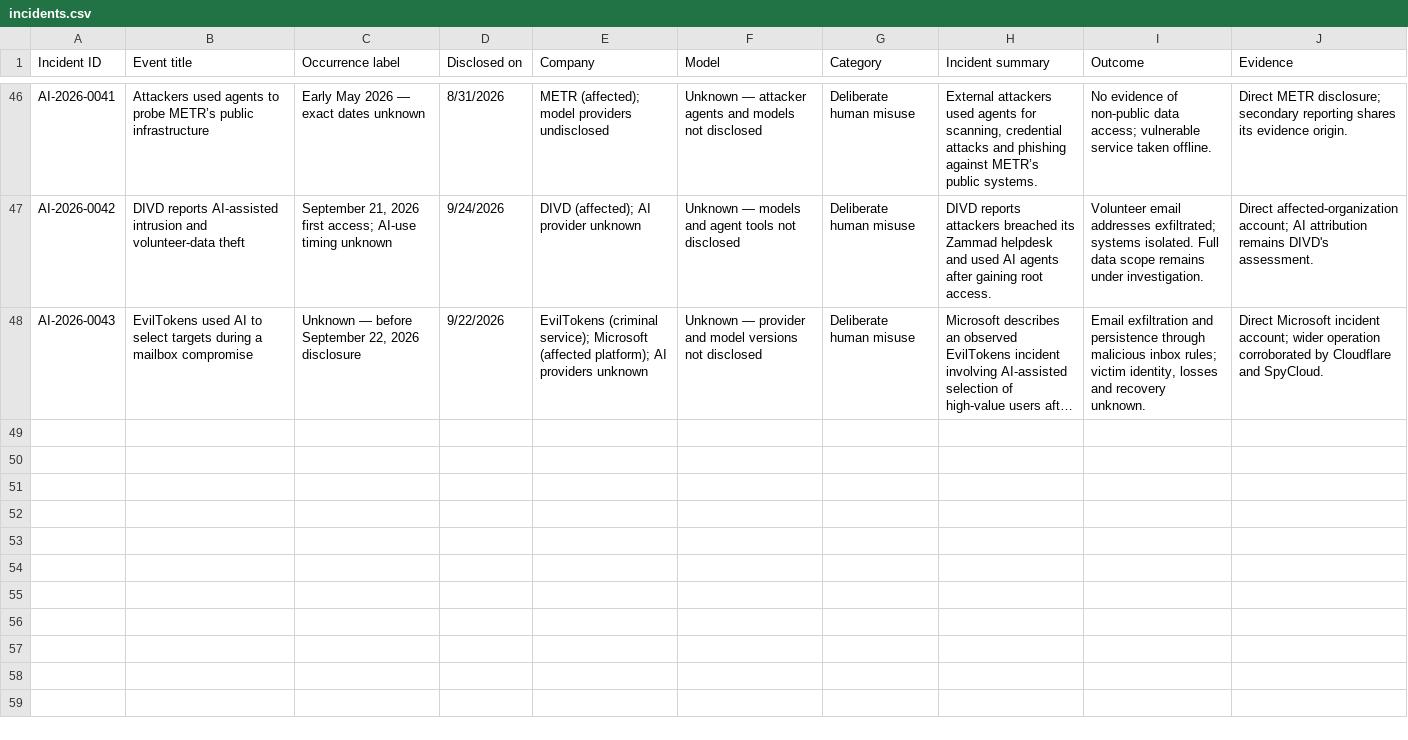
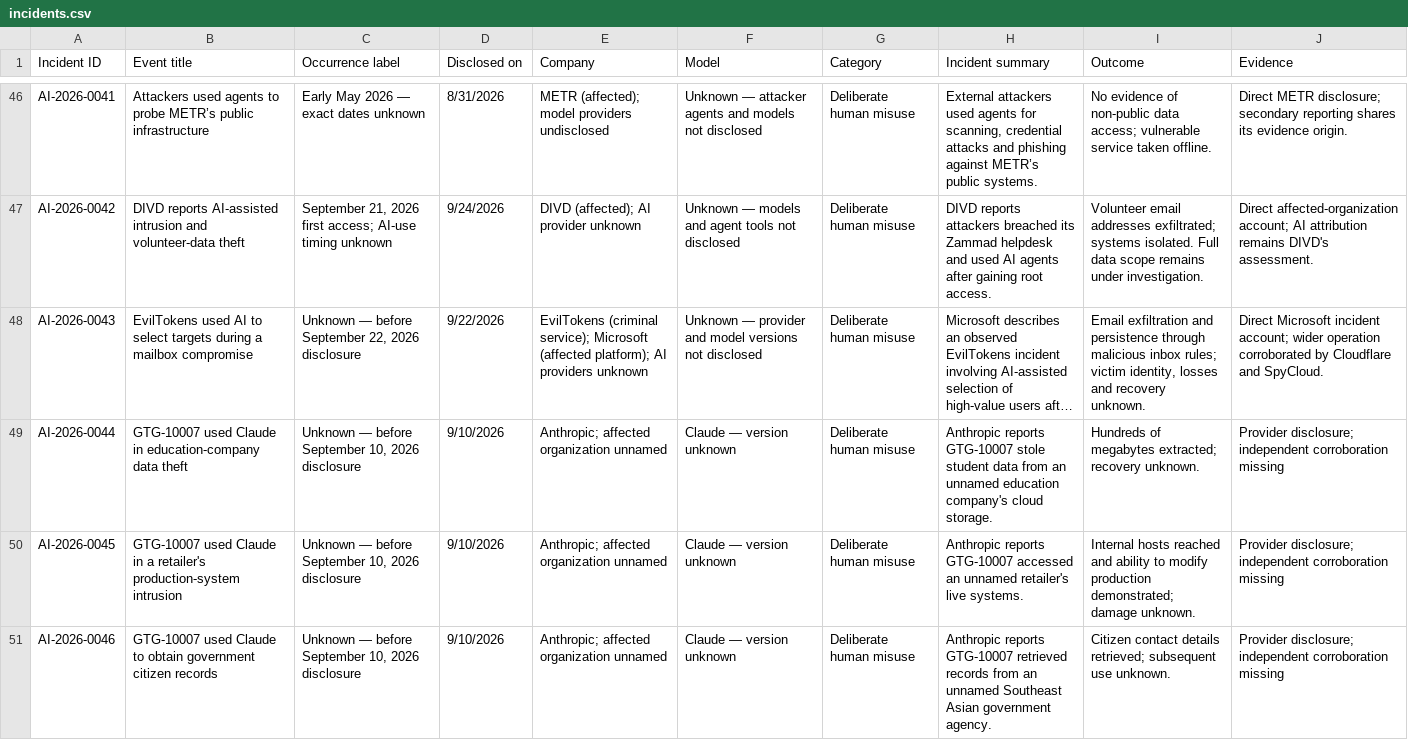
Before and after one commit to KUNALSINGH9373/rogue-ai, a CSV file: data/incidents.csv, drawn as a sheet; only a part is shown, gaps mark what is left out; long unchanged cells end in …; the diff names each change by its address in the sheet, - before the commit and + after, or states it on an @@ line.

```diff
--- a/data/incidents.csv
+++ b/data/incidents.csv
+row 49: AI-2026-0044 | GTG-10007 used Claude in education-company data theft | Unknown — before September 10, 2026 disclosure | 9/10/2026 | Anthropic; affected organization unnamed | Claude — version unknown | Deliberate human misuse | Anthropic reports GTG-10007 stole student data from an unnamed education company's cloud storage. | Hundreds of megabytes extracted; recovery unknown. | Provider disclosure; independent corroboration missing
+row 50: AI-2026-0045 | GTG-10007 used Claude in a retailer's production-system intrusion | Unknown — before September 10, 2026 disclosure | 9/10/2026 | Anthropic; affected organization unnamed | Claude — version unknown | Deliberate human misuse | Anthropic reports GTG-10007 accessed an unnamed retailer's live systems. | Internal hosts reached and ability to modify production demonstrated; damage unknown. | Provider disclosure; independent corroboration missing
+row 51: AI-2026-0046 | GTG-10007 used Claude to obtain government citizen records | Unknown — before September 10, 2026 disclosure | 9/10/2026 | Anthropic; affected organization unnamed | Claude — version unknown | Deliberate human misuse | Anthropic reports GTG-10007 retrieved records from an unnamed Southeast Asian government agency. | Citizen contact details retrieved; subsequent use unknown. | Provider disclosure; independent corroboration missing
```
Also changed, not shown: data/sources.csv.
